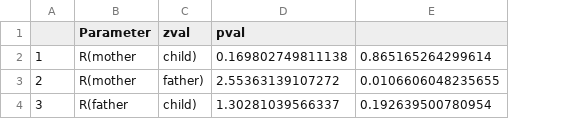
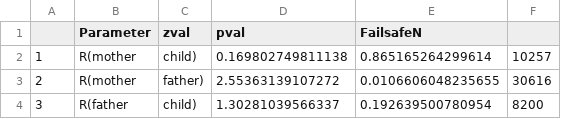
Before and after one commit to cjvanlissa/storm_meta_father_mother, a CSV file: eggerstest.csv, drawn as a sheet; the diff names each change by its address in the sheet, - before the commit and + after, or states it on an @@ line.

```diff
--- a/eggerstest.csv
+++ b/eggerstest.csv
+column F, rows 2-4: 10257 | 30616 | 8200
-E1: (empty)
+E1: FailsafeN
```
Also changed, not shown: 2 other files.
